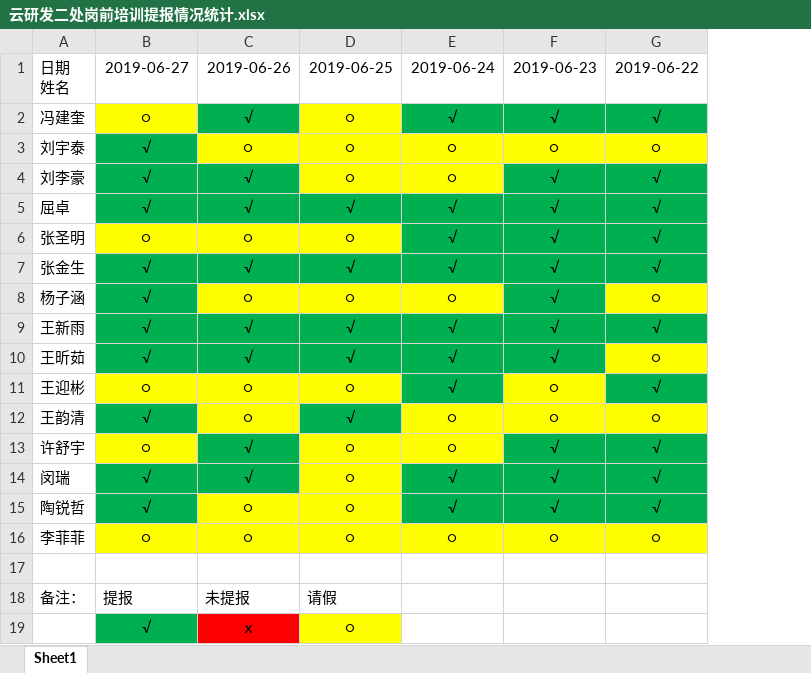
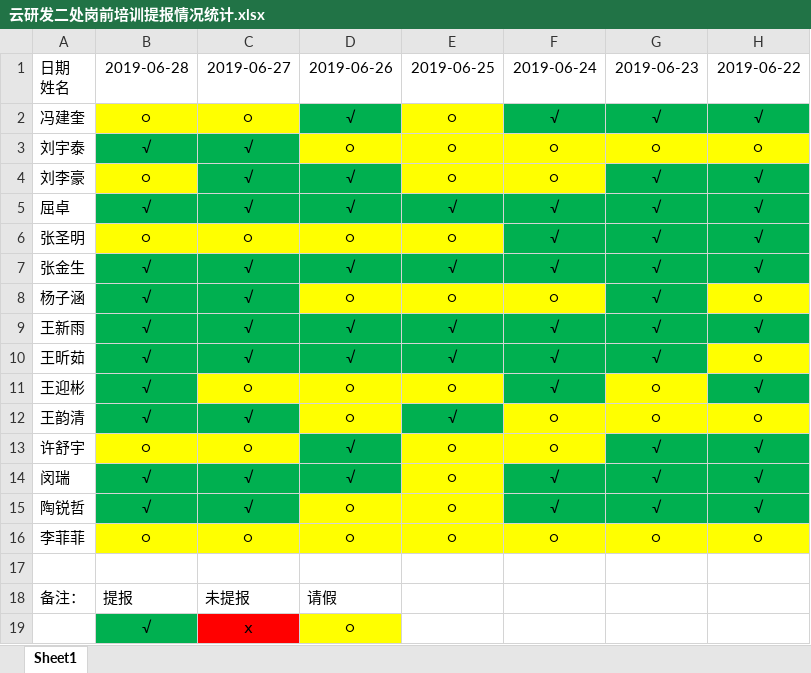
Before and after one commit to inspurcloudgroup/rd2, an Excel workbook: 云研发二处岗前培训提报情况统计.xlsx, sheet Sheet1, drawn as a sheet; only a part is shown; values as stored, in another font and other column widths than the file's, no borders; addresses are those after the commit; the diff names each change by its address in the sheet, - before the commit and + after, or states it on an @@ line.

Commit message:
更新0628提报情况

```diff
--- a/云研发二处岗前培训提报情况统计.xlsx (sheet Sheet1)
+++ b/云研发二处岗前培训提报情况统计.xlsx (sheet Sheet1)
+column D, rows 1-19: 2019-06-26 | √ | ○ | √ | √ | ○ | √ | ○ | √ | √ | ○ | ○ | √ | √ | ○ | ○ |  | 请假 | ○
-B1: 2019-06-27
+B1: 2019-06-28
-C1: 2019-06-26
+C1: 2019-06-27
-C2: √
+C2: ○
-C2 fill: #00B050
+C2 fill: #FFFF00
-C3: ○
+C3: √
-C3 fill: #FFFF00
+C3 fill: #00B050
-B4: √
+B4: ○
-B4 fill: #00B050
+B4 fill: #FFFF00
-C8: ○
+C8: √
-C8 fill: #FFFF00
+C8 fill: #00B050
-B11: ○
+B11: √
-B11 fill: #FFFF00
+B11 fill: #00B050
-C12: ○
+C12: √
-C12 fill: #FFFF00
+C12 fill: #00B050
-C13: √
+C13: ○
-C13 fill: #00B050
+C13 fill: #FFFF00
-C15: ○
+C15: √
-C15 fill: #FFFF00
+C15 fill: #00B050
-E18: 请假
+E18: (empty)
-E19: ○
+E19: (empty)
-E19 fill: #FFFF00
+E19 fill: none
```
